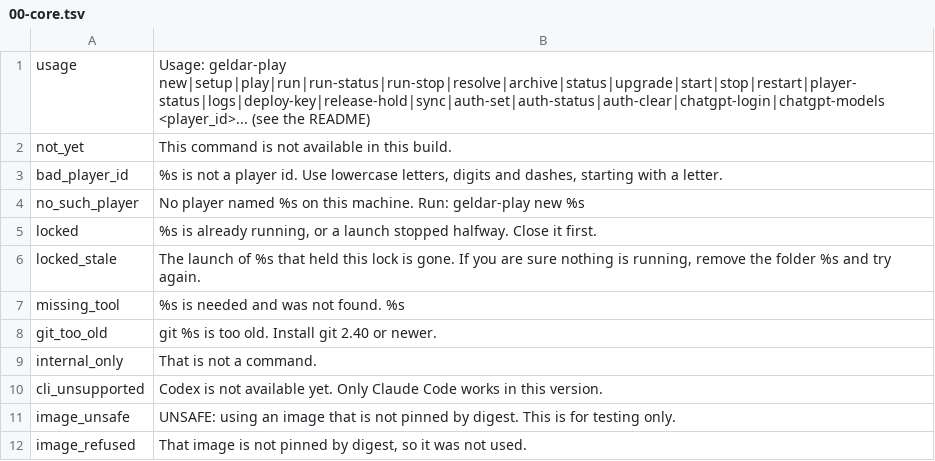
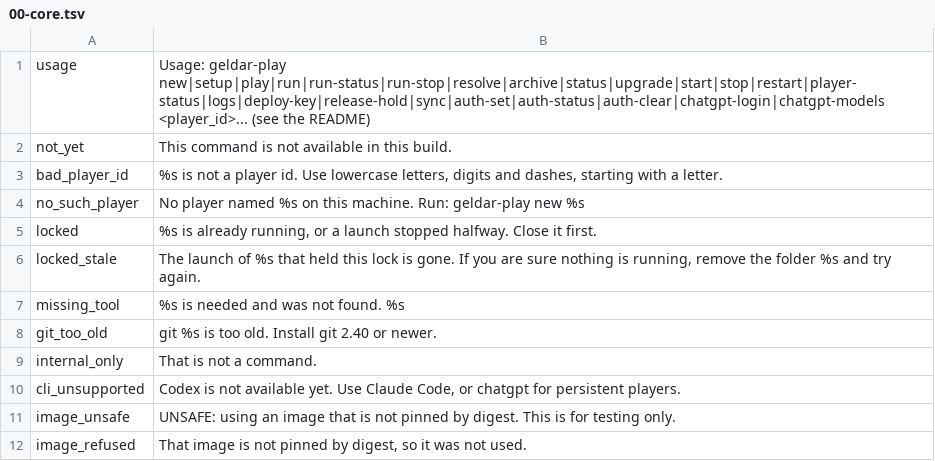
Before and after one commit to SandboxServers/geldar-scriptorium, a TSV file: launcher/messages.d/00-core.tsv, drawn as a sheet.

Commit message:
docs(launcher): name both supported mind providers

```diff
--- a/launcher/messages.d/00-core.tsv
+++ b/launcher/messages.d/00-core.tsv
@@ -9,3 +9,3 @@ git_too_old	git %s is too old. Install git 2.40 or newer.
 internal_only	That is not a command.
-cli_unsupported	Codex is not available yet. Only Claude Code works in this version.
+cli_unsupported	Codex is not available yet. Use Claude Code, or chatgpt for persistent players.
 image_unsafe	UNSAFE: using an image that is not pinned by digest. This is for testing only.
```
Also changed, not shown: launcher/messages.d/50-pre.tsv.
